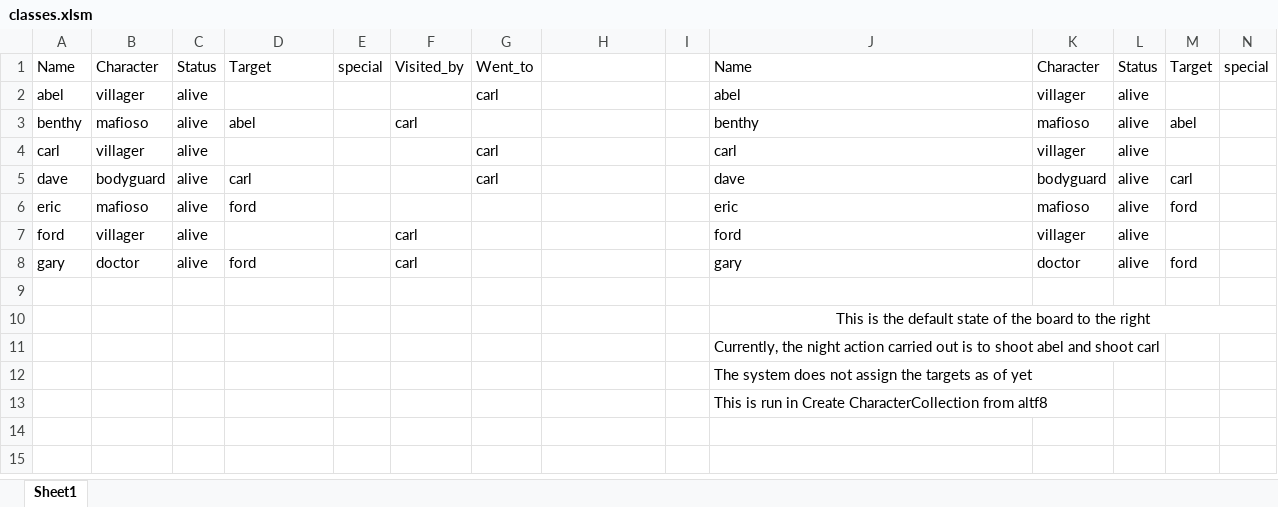
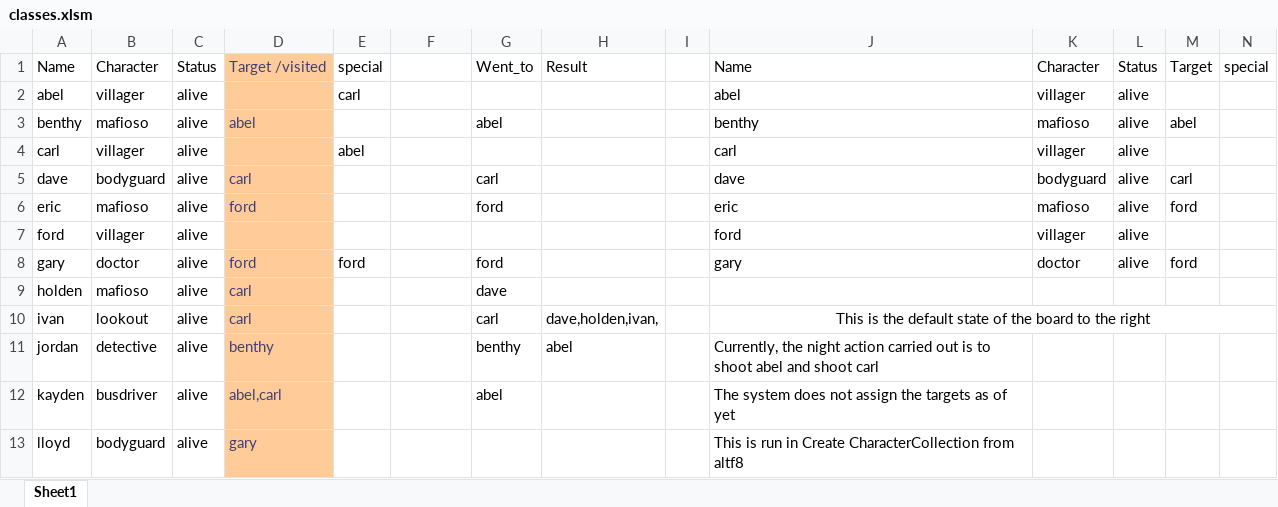
Before and after one commit to Corneliuscob/Excel-Mafia, an Excel workbook: classes.xlsm, sheet Sheet1, drawn as a sheet; only a part is shown; values as stored, in another font and other column widths than the file's, no borders; removed rows and columns are numbered as before the commit, all else as after; rows hold the shown columns only; the diff names each change by its address in the sheet, - before the commit and + after, or states it on an @@ line.

Commit message:
added bd and starting to add catch caeses for bd

```diff
--- a/classes.xlsm (sheet Sheet1)
+++ b/classes.xlsm (sheet Sheet1)
-D1: Target
+D1: Target /visited
-D1:D9 fill: none
+D1:D9 fill: #FFCC99
-D1 text colour: black
+D1 text colour: #3F3F76
-F1: Visited_by
+F1: (empty)
-H1: (empty)
+H1: Result
-E2: (empty)
+E2: carl
-G2: carl
+G2: (empty)
-D3 text colour: black
+D3 text colour: #3F3F76
-F3: carl
+F3: (empty)
-G3: (empty)
+G3: abel
-E4: (empty)
+E4: abel
-G4: carl
+G4: (empty)
-D5:D6 text colour: black
+D5:D6 text colour: #3F3F76
-G6: (empty)
+G6: ford
-F7:F8: carl
+F7:F8: (empty)
-D8 text colour: black
+D8 text colour: #3F3F76
-E8: (empty)
+E8: ford
-G8: (empty)
+G8: ford
-row 9: (empty)
+row 9: holden | mafioso | alive | carl |  |  | dave
-row 10:  |  |  |  |  |  |  |  |  | This is the default state of the board to the right
-row 11:  |  |  |  |  |  |  |  |  | Currently, the night action carried out is to shoot abel and shoot carl
-row 12:  |  |  |  |  |  |  |  |  | The system does not assign the targets as of yet
-row 13:  |  |  |  |  |  |  |  |  | This is run in Create CharacterCollection from altf8
+row 10: ivan | lookout | alive | carl |  |  | carl | dave,holden,ivan, |  | This is the default state of the board to the right
+row 11: jordan | detective | alive | benthy |  |  | benthy | abel |  | Currently, the night action carried out is to shoot abel and shoot carl
+row 12: kayden | busdriver | alive | abel,carl |  |  | abel |  |  | The system does not assign the targets as of yet
+row 13: lloyd | bodyguard | alive | gary |  |  |  |  |  | This is run in Create CharacterCollection from altf8
```
